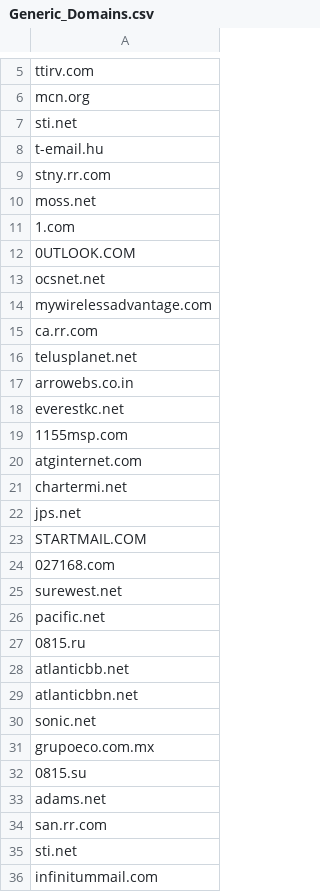
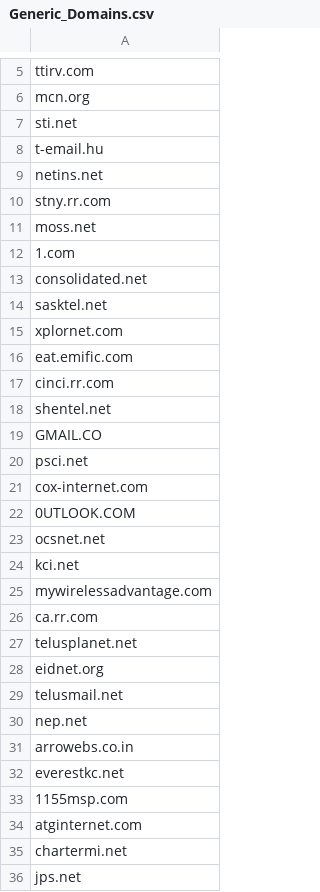
Before and after one commit to sliebert/Generic-Domains, a CSV file: Generic_Domains.csv, drawn as a sheet; only a part is shown, gaps mark what is left out; the shorter side is filled out with more unchanged rows.

Commit message:
Update Generic_Domains.csv

```diff
--- a/Generic_Domains.csv
+++ b/Generic_Domains.csv
@@ -8,2 +8,3 @@ sti.net
 t-email.hu
+netins.net
 stny.rr.com
@@ -11,4 +12,14 @@ moss.net
 1.com
+consolidated.net
+sasktel.net
+xplornet.com
+eat.emific.com
+cinci.rr.com
+shentel.net
+GMAIL.CO
+psci.net
+cox-internet.com
 0UTLOOK.COM
 ocsnet.net
+kci.net
 mywirelessadvantage.com
@@ -16,2 +27,5 @@ ca.rr.com
 telusplanet.net
+eidnet.org
+telusmail.net
+nep.net
 arrowebs.co.in
```
